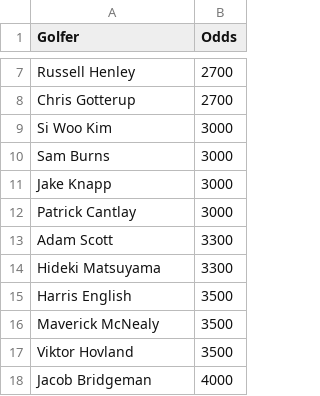
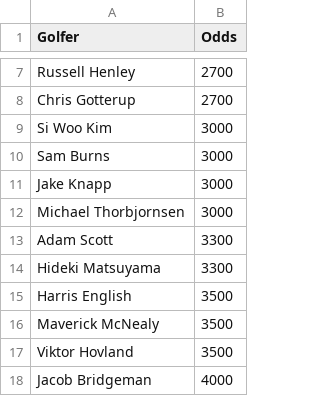
Before and after one commit to 09tannerm/HFH-Golf-Draft, a CSV file: public/golfer_field.csv, drawn as a sheet; only a part is shown, gaps mark what is left out.

Commit message:
Add files via upload

```diff
--- a/public/golfer_field.csv
+++ b/public/golfer_field.csv
@@ -11,3 +11,3 @@ Sam Burns ,3000
 Jake Knapp ,3000
-Patrick Cantlay ,3000
+Michael Thorbjornsen,3000
 Adam Scott ,3300
```
